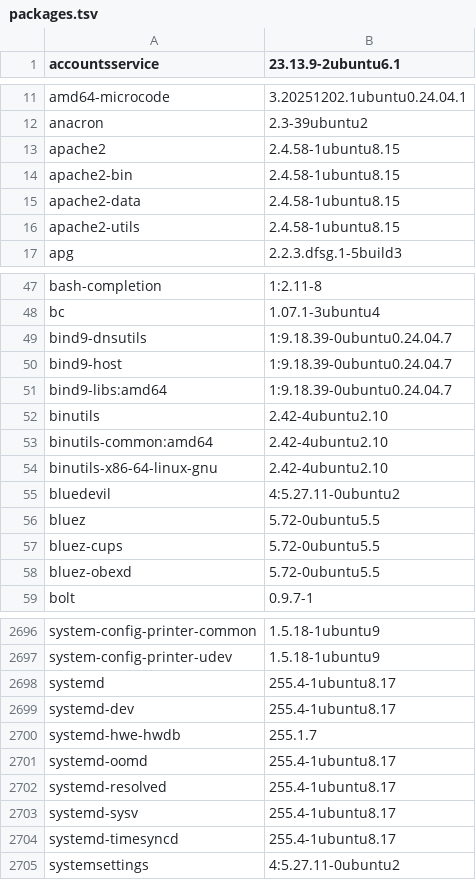
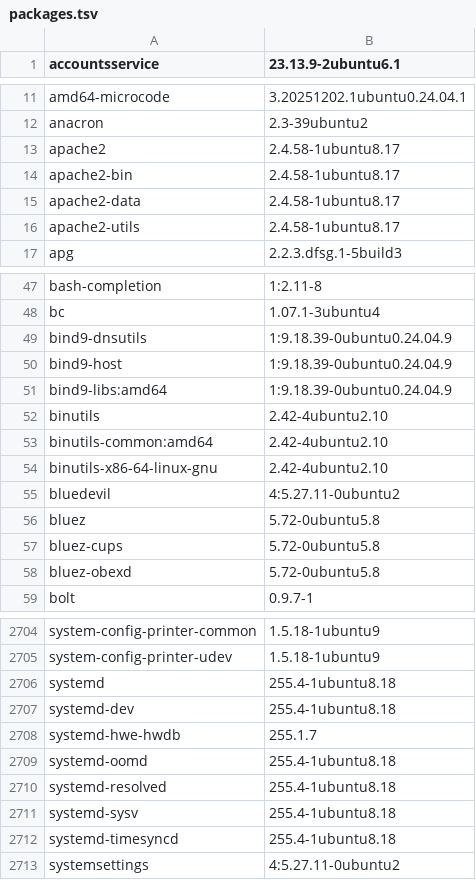
Before and after one commit to T3CHNRD/NUTserver, a TSV file: disaster-recovery/metadata/packages.tsv, drawn as a sheet; only a part is shown, gaps mark what is left out; the diff covers the shown part only.

```diff
--- a/disaster-recovery/metadata/packages.tsv
+++ b/disaster-recovery/metadata/packages.tsv
@@ -12,6 +12,6 @@ amd64-microcode	3.20251202.1ubuntu0.24.04.1
 anacron	2.3-39ubuntu2
-apache2	2.4.58-1ubuntu8.15
-apache2-bin	2.4.58-1ubuntu8.15
-apache2-data	2.4.58-1ubuntu8.15
-apache2-utils	2.4.58-1ubuntu8.15
+apache2	2.4.58-1ubuntu8.17
+apache2-bin	2.4.58-1ubuntu8.17
+apache2-data	2.4.58-1ubuntu8.17
+apache2-utils	2.4.58-1ubuntu8.17
 apg	2.2.3.dfsg.1-5build3
@@ -48,5 +48,5 @@ bash-completion	1:2.11-8
 bc	1.07.1-3ubuntu4
-bind9-dnsutils	1:9.18.39-0ubuntu0.24.04.7
-bind9-host	1:9.18.39-0ubuntu0.24.04.7
-bind9-libs:amd64	1:9.18.39-0ubuntu0.24.04.7
+bind9-dnsutils	1:9.18.39-0ubuntu0.24.04.9
+bind9-host	1:9.18.39-0ubuntu0.24.04.9
+bind9-libs:amd64	1:9.18.39-0ubuntu0.24.04.9
 binutils	2.42-4ubuntu2.10
@@ -55,5 +55,5 @@ binutils-x86-64-linux-gnu	2.42-4ubuntu2.10
 bluedevil	4:5.27.11-0ubuntu2
-bluez	5.72-0ubuntu5.5
-bluez-cups	5.72-0ubuntu5.5
-bluez-obexd	5.72-0ubuntu5.5
+bluez	5.72-0ubuntu5.8
+bluez-cups	5.72-0ubuntu5.8
+bluez-obexd	5.72-0ubuntu5.8
 bolt	0.9.7-1
@@ -2697,9 +2705,9 @@ system-config-printer-common	1.5.18-1ubuntu9
 system-config-printer-udev	1.5.18-1ubuntu9
-systemd	255.4-1ubuntu8.17
-systemd-dev	255.4-1ubuntu8.17
+systemd	255.4-1ubuntu8.18
+systemd-dev	255.4-1ubuntu8.18
 systemd-hwe-hwdb	255.1.7
-systemd-oomd	255.4-1ubuntu8.17
-systemd-resolved	255.4-1ubuntu8.17
-systemd-sysv	255.4-1ubuntu8.17
-systemd-timesyncd	255.4-1ubuntu8.17
+systemd-oomd	255.4-1ubuntu8.18
+systemd-resolved	255.4-1ubuntu8.18
+systemd-sysv	255.4-1ubuntu8.18
+systemd-timesyncd	255.4-1ubuntu8.18
 systemsettings	4:5.27.11-0ubuntu2
```
Also changed, not shown: 8 added rows and 134 edited cells elsewhere in this file, 11 other files.
